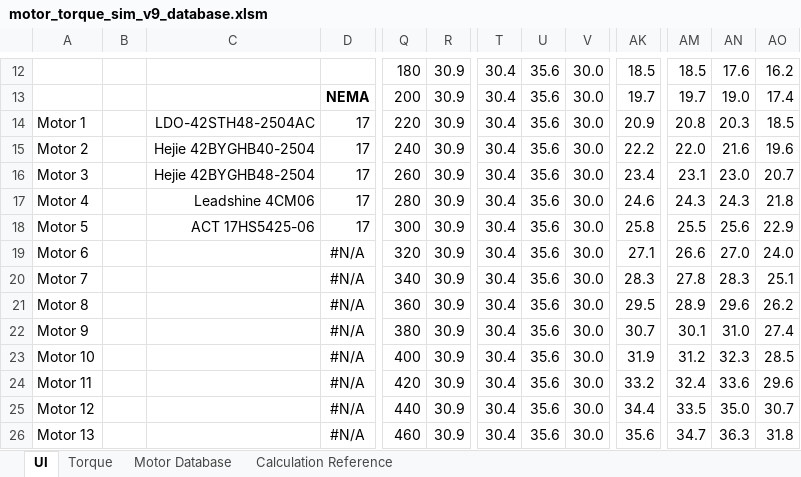
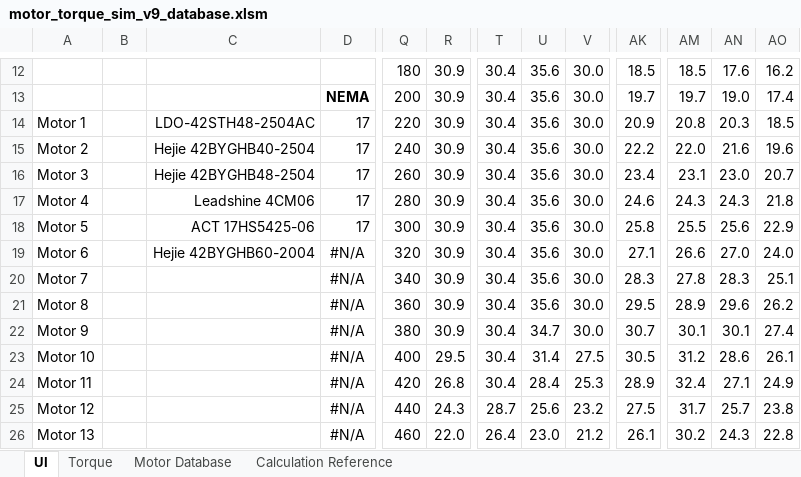
Before and after one commit to Neko-Pan/documentation, an Excel workbook: stepper_motor/data/motor_torque_sim_v9_database.xlsm, sheet UI, drawn as a sheet; only a part is shown, gaps mark what is left out; values as stored, in another font and other column widths than the file's, no borders; charts and pictures and conditional formats not drawn; the diff covers the shown part only; the diff names each change by its address in the sheet, - before the commit and + after, or states it on an @@ line.

Commit message:
Add files via upload

```diff
--- a/stepper_motor/data/motor_torque_sim_v9_database.xlsm (sheet UI)
+++ b/stepper_motor/data/motor_torque_sim_v9_database.xlsm (sheet UI)
-C19: (empty)
+C19: Hejie 42BYGHB60-2004
-U22: 35.6
+U22: 34.7
-AN22: 31.0
+AN22: 30.1
-R23: 30.9
+R23: 29.5
-U23: 35.6
+U23: 31.4
-V23: 30.0
+V23: 27.5
-AK23: 31.9
+AK23: 30.5
-AN23: 32.3
+AN23: 28.6
-AO23: 28.5
+AO23: 26.1
-R24: 30.9
+R24: 26.8
-U24: 35.6
+U24: 28.4
-V24: 30.0
+V24: 25.3
-AK24: 33.2
+AK24: 28.9
-AN24: 33.6
+AN24: 27.1
-AO24: 29.6
+AO24: 24.9
-R25: 30.9
+R25: 24.3
-T25: 30.4
+T25: 28.7
-U25: 35.6
+U25: 25.6
-V25: 30.0
+V25: 23.2
-AK25: 34.4
+AK25: 27.5
-AM25: 33.5
+AM25: 31.7
-AN25: 35.0
+AN25: 25.7
-AO25: 30.7
+AO25: 23.8
-R26: 30.9
+R26: 22.0
-T26: 30.4
+T26: 26.4
-U26: 35.6
+U26: 23.0
-V26: 30.0
+V26: 21.2
-AK26: 35.6
+AK26: 26.1
-AM26: 34.7
+AM26: 30.2
-AN26: 36.3
+AN26: 24.3
-AO26: 31.8
+AO26: 22.8
```
Also changed, not shown: 727 edited cells elsewhere in this sheet, sheet Motor Database, charts or pictures.
